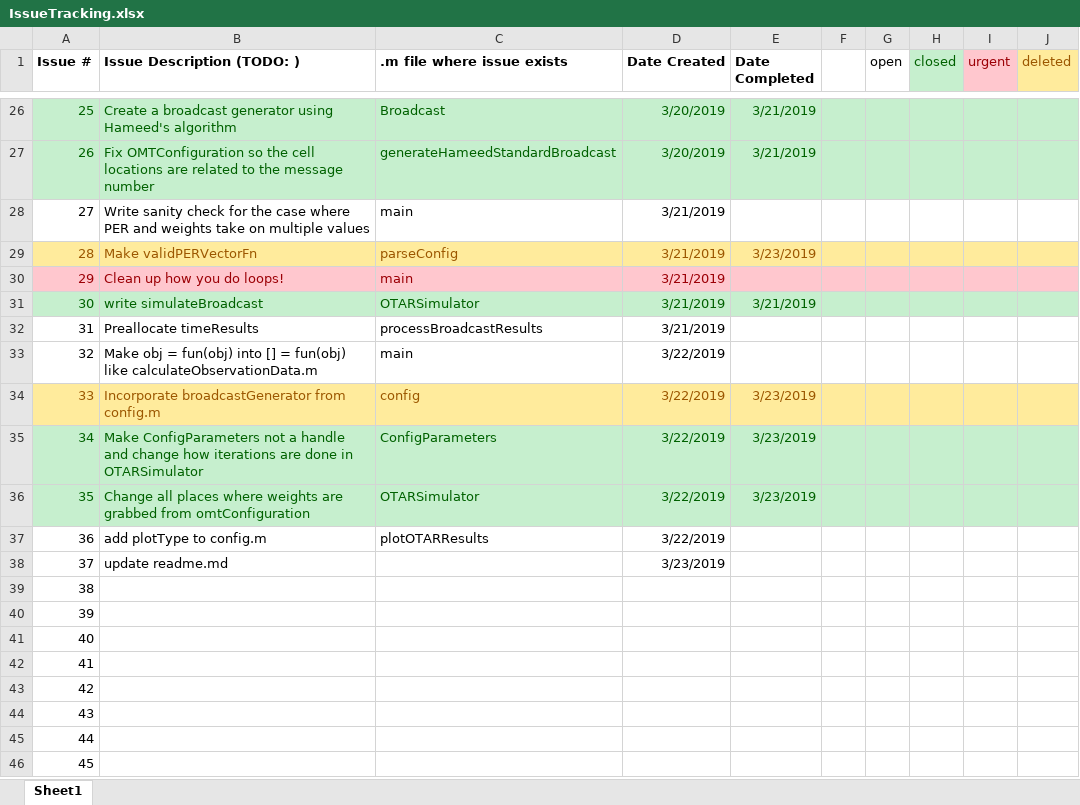
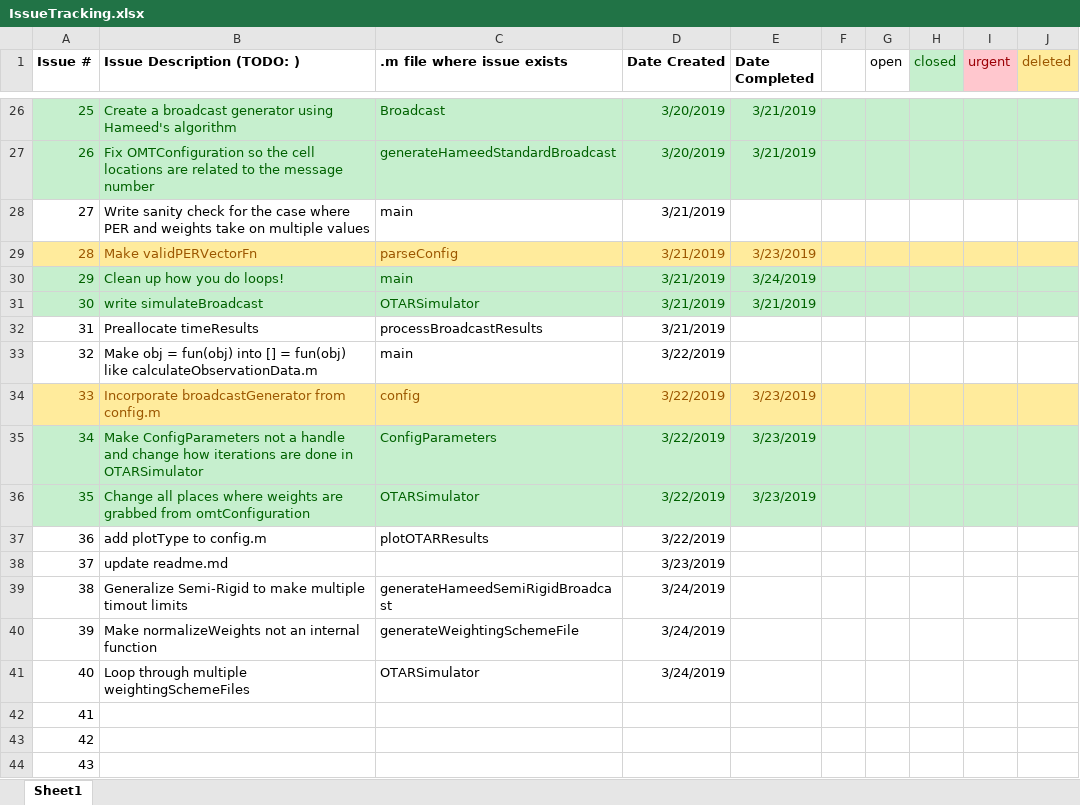
Before and after one commit to stanford-gps-lab/mcos, an Excel workbook: IssueTracking.xlsx, sheet Sheet1, drawn as a sheet; only a part is shown, gaps mark what is left out; the shorter side is filled out with more unchanged rows; values as stored, in another font and other column widths than the file's, no borders; the diff names each change by its address in the sheet, - before the commit and + after, or states it on an @@ line.

Commit message:
Added Hameed-Split Algorithm to the list of possible broadcast algorithms

```diff
--- a/IssueTracking.xlsx (sheet Sheet1)
+++ b/IssueTracking.xlsx (sheet Sheet1)
-A30:J30 fill: #FFC7CE
+A30:J30 fill: #C6EFCE
-A30:D30 text colour: #9C0006
+A30:D30 text colour: #006100
-E30 (Date Completed): (empty)
+E30 (Date Completed): 3/24/2019
-B39 (Issue Description (TODO: )): (empty)
+B39 (Issue Description (TODO: )): Generalize Semi-Rigid to make multiple timout limits
-C39 (.m file where issue exists): (empty)
+C39 (.m file where issue exists): generateHameedSemiRigidBroadcast
-D39:D41 (Date Created): (empty)
+D39:D41 (Date Created): 3/24/2019
-B40 (Issue Description (TODO: )): (empty)
+B40 (Issue Description (TODO: )): Make normalizeWeights not an internal function
-C40 (.m file where issue exists): (empty)
+C40 (.m file where issue exists): generateWeightingSchemeFile
-B41 (Issue Description (TODO: )): (empty)
+B41 (Issue Description (TODO: )): Loop through multiple weightingSchemeFiles
-C41 (.m file where issue exists): (empty)
+C41 (.m file where issue exists): OTARSimulator
```
Also changed, not shown: 13 other files.
